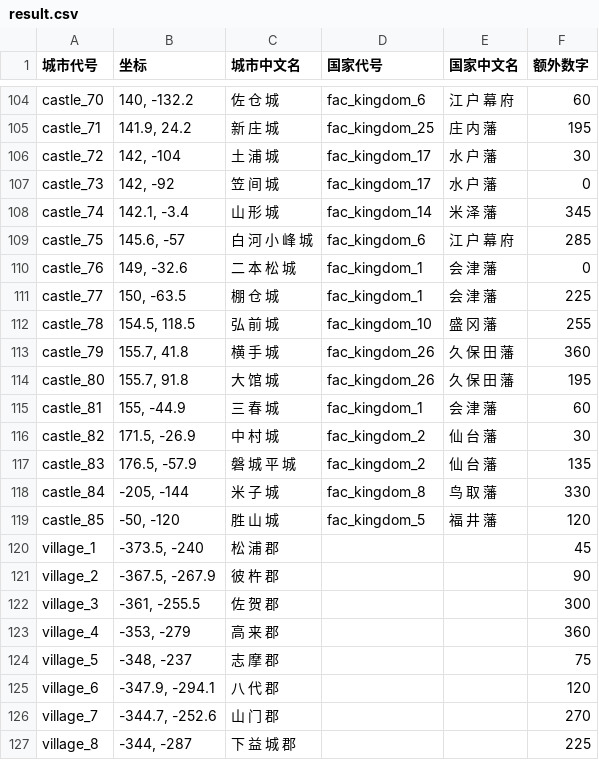
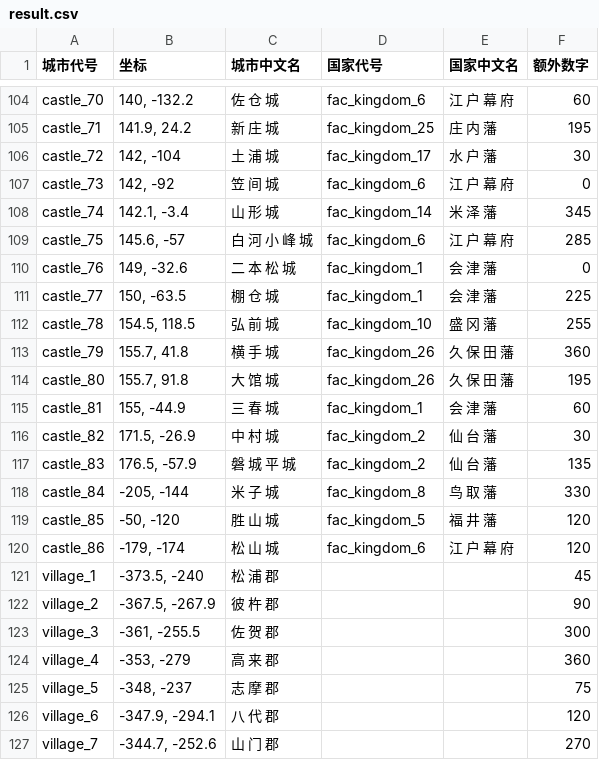
Before and after one commit to hooohoooh/map_illustration, a CSV file: result.csv, drawn as a sheet; only a part is shown, gaps mark what is left out; the shorter side is filled out with more unchanged rows.

Commit message:
1.add a castle 2.modify 2 castles' ownship

```diff
--- a/result.csv
+++ b/result.csv
@@ -106,3 +106,3 @@ castle_71,"141.9, 24.2",新 庄 城,fac_kingdom_25,庄 内 藩,195
 castle_72,"142, -104",土 浦 城,fac_kingdom_17,水 户 藩,30
-castle_73,"142, -92",笠 间 城,fac_kingdom_17,水 户 藩,0
+castle_73,"142, -92",笠 间 城,fac_kingdom_6,江 户 幕 府,0
 castle_74,"142.1, -3.4",山 形 城,fac_kingdom_14,米 泽 藩,345
@@ -119,2 +119,3 @@ castle_84,"-205, -144",米 子 城,fac_kingdom_8,鸟 取 藩,330
 castle_85,"-50, -120",胜 山 城,fac_kingdom_5,福 井 藩,120
+castle_86,"-179, -174",松 山 城,fac_kingdom_6,江 户 幕 府,120
 village_1,"-373.5, -240",松 浦 郡,,,45
```
Also changed, not shown: parties.csv, 3 other files.
